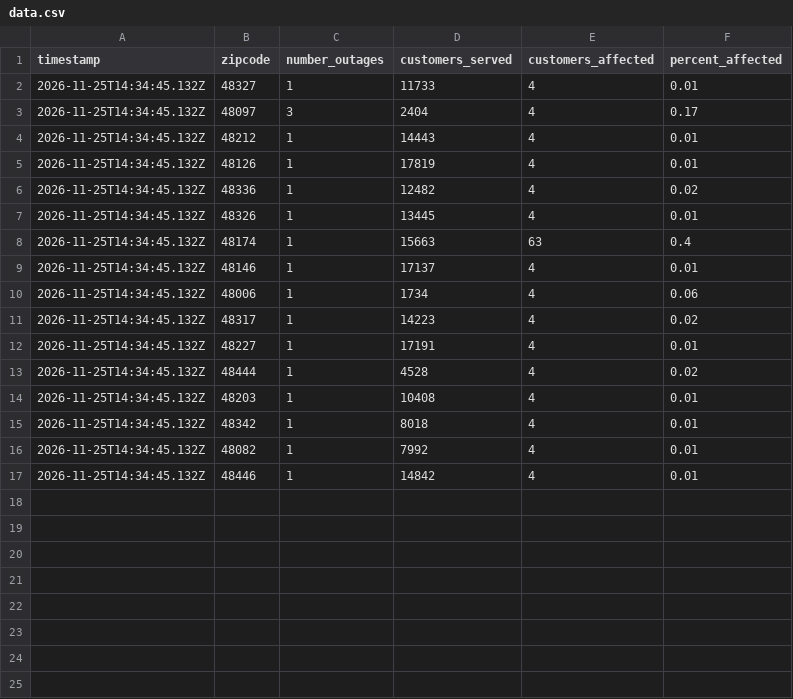
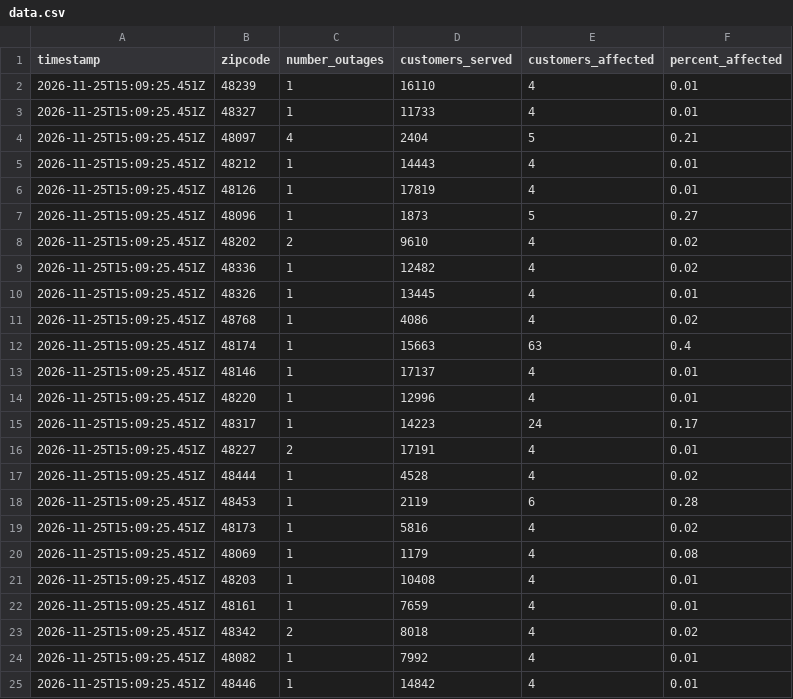
Before and after one commit to dschlaud/dte-outage-tracker, a CSV file: data.csv, drawn as a sheet.

```diff
--- a/data.csv
+++ b/data.csv
@@ -1,17 +1,25 @@
 timestamp,zipcode,number_outages,customers_served,customers_affected,percent_affected
-2026-11-25T14:34:45.132Z,48327,1,11733,4,0.01
-2026-11-25T14:34:45.132Z,48097,3,2404,4,0.17
-2026-11-25T14:34:45.132Z,48212,1,14443,4,0.01
-2026-11-25T14:34:45.132Z,48126,1,17819,4,0.01
-2026-11-25T14:34:45.132Z,48336,1,12482,4,0.02
-2026-11-25T14:34:45.132Z,48326,1,13445,4,0.01
-2026-11-25T14:34:45.132Z,48174,1,15663,63,0.4
-2026-11-25T14:34:45.132Z,48146,1,17137,4,0.01
-2026-11-25T14:34:45.132Z,48006,1,1734,4,0.06
-2026-11-25T14:34:45.132Z,48317,1,14223,4,0.02
-2026-11-25T14:34:45.132Z,48227,1,17191,4,0.01
-2026-11-25T14:34:45.132Z,48444,1,4528,4,0.02
-2026-11-25T14:34:45.132Z,48203,1,10408,4,0.01
-2026-11-25T14:34:45.132Z,48342,1,8018,4,0.01
-2026-11-25T14:34:45.132Z,48082,1,7992,4,0.01
-2026-11-25T14:34:45.132Z,48446,1,14842,4,0.01
+2026-11-25T15:09:25.451Z,48239,1,16110,4,0.01
+2026-11-25T15:09:25.451Z,48327,1,11733,4,0.01
+2026-11-25T15:09:25.451Z,48097,4,2404,5,0.21
+2026-11-25T15:09:25.451Z,48212,1,14443,4,0.01
+2026-11-25T15:09:25.451Z,48126,1,17819,4,0.01
+2026-11-25T15:09:25.451Z,48096,1,1873,5,0.27
+2026-11-25T15:09:25.451Z,48202,2,9610,4,0.02
+2026-11-25T15:09:25.451Z,48336,1,12482,4,0.02
+2026-11-25T15:09:25.451Z,48326,1,13445,4,0.01
+2026-11-25T15:09:25.451Z,48768,1,4086,4,0.02
+2026-11-25T15:09:25.451Z,48174,1,15663,63,0.4
+2026-11-25T15:09:25.451Z,48146,1,17137,4,0.01
+2026-11-25T15:09:25.451Z,48220,1,12996,4,0.01
+2026-11-25T15:09:25.451Z,48317,1,14223,24,0.17
+2026-11-25T15:09:25.451Z,48227,2,17191,4,0.01
+2026-11-25T15:09:25.451Z,48444,1,4528,4,0.02
+2026-11-25T15:09:25.451Z,48453,1,2119,6,0.28
+2026-11-25T15:09:25.451Z,48173,1,5816,4,0.02
+2026-11-25T15:09:25.451Z,48069,1,1179,4,0.08
+2026-11-25T15:09:25.451Z,48203,1,10408,4,0.01
+2026-11-25T15:09:25.451Z,48161,1,7659,4,0.01
+2026-11-25T15:09:25.451Z,48342,2,8018,4,0.02
+2026-11-25T15:09:25.451Z,48082,1,7992,4,0.01
+2026-11-25T15:09:25.451Z,48446,1,14842,4,0.01
```
Also changed, not shown: 2 other files.
